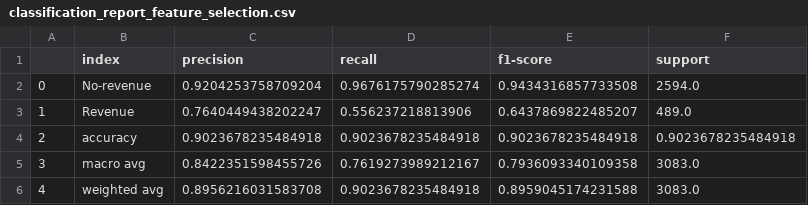
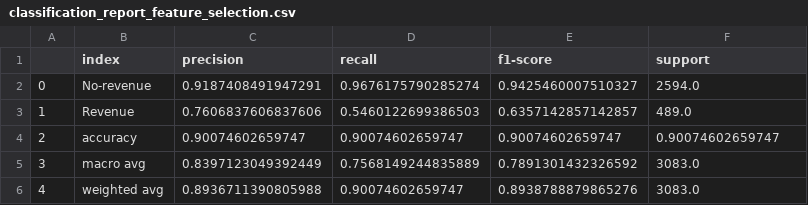
Before and after one commit to UBC-MDS/DSCI_522_group_31, a CSV file: img/reports/classification_report_feature_selection.csv, drawn as a sheet.

Commit message:
Update formatting of tables and images

```diff
--- a/img/reports/classification_report_feature_selection.csv
+++ b/img/reports/classification_report_feature_selection.csv
@@ -1,6 +1,6 @@
 ,index,precision,recall,f1-score,support
-0,No-revenue,0.9204253758709204,0.9676175790285274,0.9434316857733508,2594.0
-1,Revenue,0.7640449438202247,0.556237218813906,0.6437869822485207,489.0
-2,accuracy,0.9023678235484918,0.9023678235484918,0.9023678235484918,0.9023678235484918
-3,macro avg,0.8422351598455726,0.7619273989212167,0.7936093340109358,3083.0
-4,weighted avg,0.8956216031583708,0.9023678235484918,0.8959045174231588,3083.0
+0,No-revenue,0.9187408491947291,0.9676175790285274,0.9425460007510327,2594.0
+1,Revenue,0.7606837606837606,0.5460122699386503,0.6357142857142857,489.0
+2,accuracy,0.90074602659747,0.90074602659747,0.90074602659747,0.90074602659747
+3,macro avg,0.8397123049392449,0.7568149244835889,0.7891301432326592,3083.0
+4,weighted avg,0.8936711390805988,0.90074602659747,0.8938788879865276,3083.0
```
Also changed, not shown: 4 other files.
